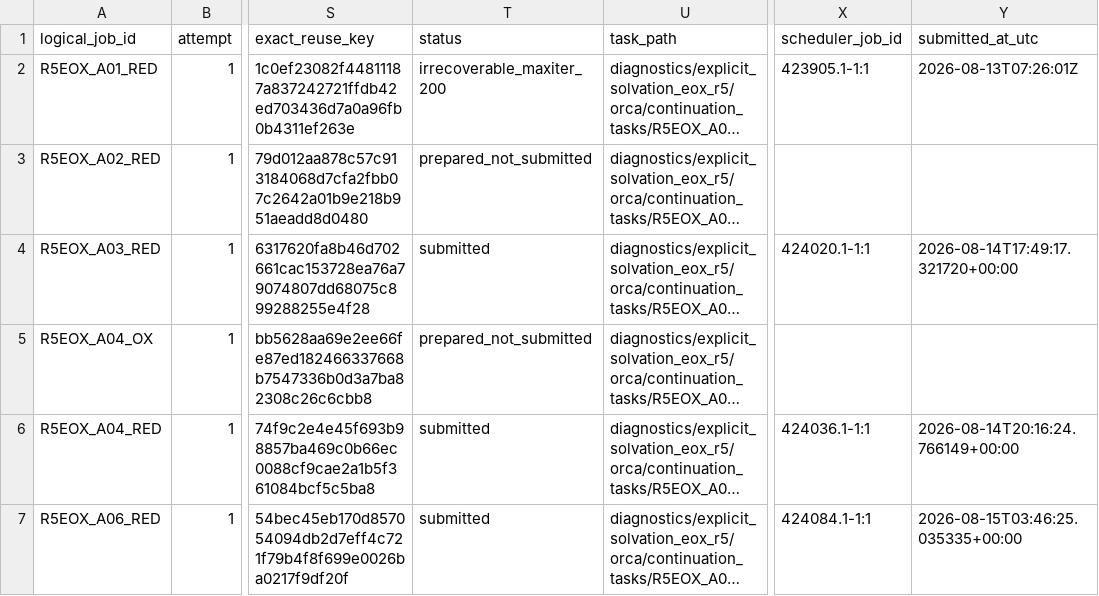
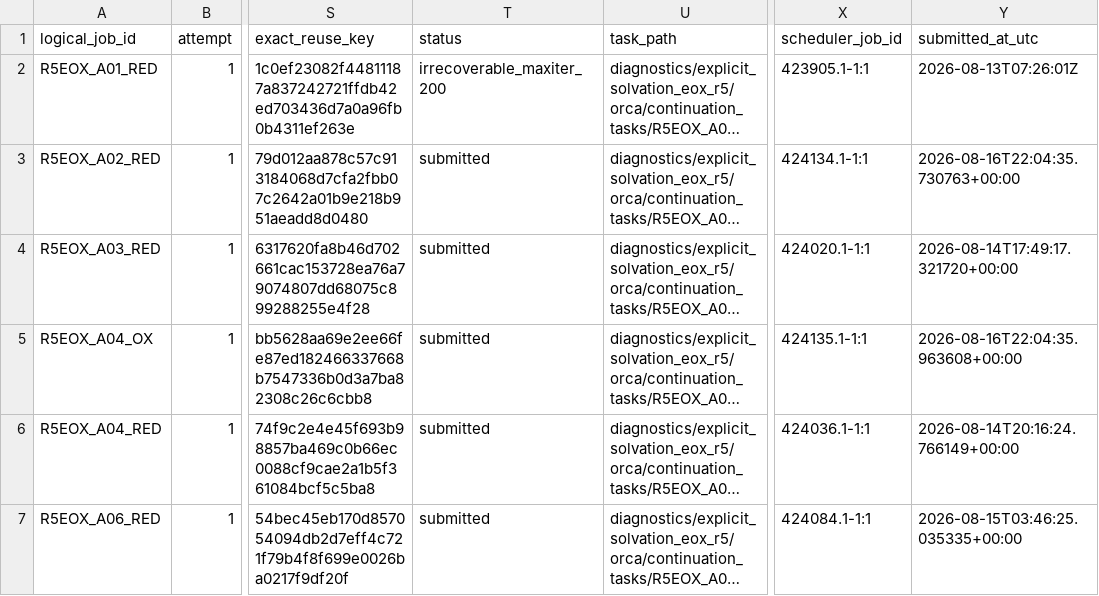
Before and after one commit to Caesiumatic/jhtvs_ft0806, a CSV file: diagnostics/explicit_solvation_eox_r5/orca/continuation_manifest.csv, drawn as a sheet; only a part is shown, gaps mark what is left out; long unchanged cells end in …; the diff names each change by its address in the sheet, - before the commit and + after, or states it on an @@ line.

Commit message:
Record A02 and A04 continuation submissions

```diff
--- a/diagnostics/explicit_solvation_eox_r5/orca/continuation_manifest.csv
+++ b/diagnostics/explicit_solvation_eox_r5/orca/continuation_manifest.csv
-T3 (status): prepared_not_submitted
+T3 (status): submitted
-X3 (scheduler_job_id): (empty)
+X3 (scheduler_job_id): 424134.1-1:1
-Y3 (submitted_at_utc): (empty)
+Y3 (submitted_at_utc): 2026-08-16T22:04:35.730763+00:00
-T5 (status): prepared_not_submitted
+T5 (status): submitted
-X5 (scheduler_job_id): (empty)
+X5 (scheduler_job_id): 424135.1-1:1
-Y5 (submitted_at_utc): (empty)
+Y5 (submitted_at_utc): 2026-08-16T22:04:35.963608+00:00
```
